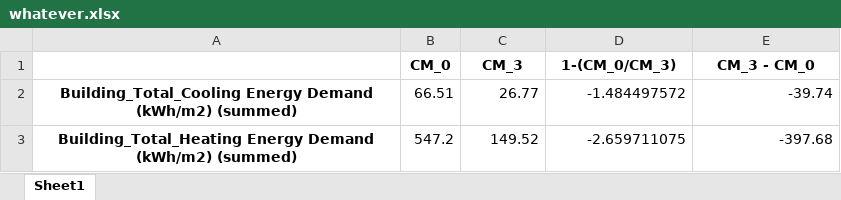
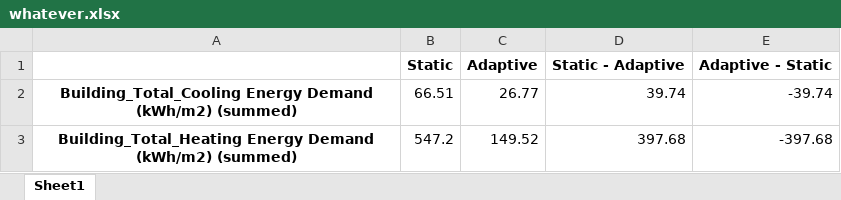
Before and after one commit to dsanchez-garcia/accim, an Excel workbook: whatever.xlsx, sheet Sheet1, drawn as a sheet; values as stored, in another font and other column widths than the file's, no borders; removed rows and columns are numbered as before the commit, all else as after; the diff names each change by its address in the sheet, - before the commit and + after, or states it on an @@ line.

Commit message:
0.6.7 - improving Table

```diff
--- a/whatever.xlsx (sheet Sheet1)
+++ b/whatever.xlsx (sheet Sheet1)
-row 1:  | CM_0 | CM_3 | 1-(CM_0/CM_3) | CM_3 - CM_0
+row 1:  | Static | Adaptive | Static - Adaptive | Adaptive - Static
-D2: -1.484497572
+D2: 39.74
-D3: -2.659711075
+D3: 397.68
```
Also changed, not shown: 6 other files.
